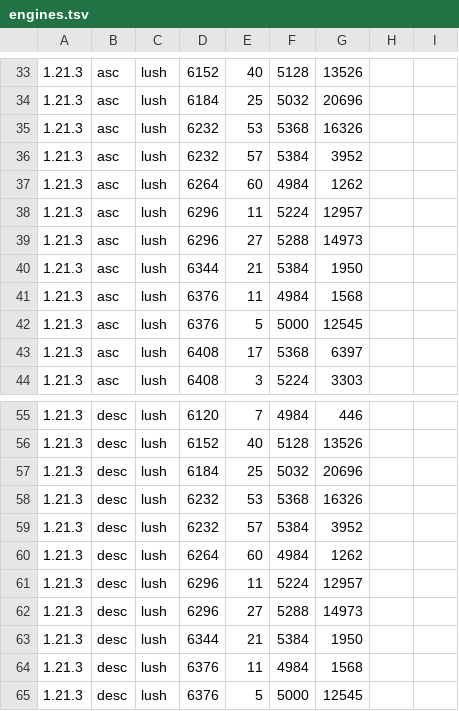
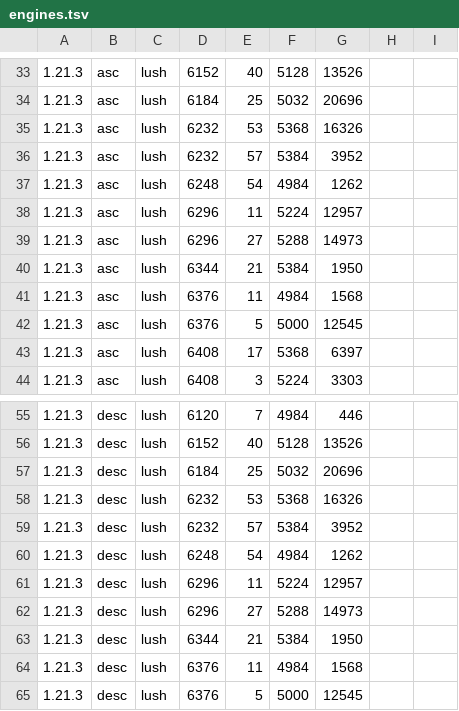
Before and after one commit to VykosMolt/dripleaf-finder, a TSV file: smoke/engines.tsv, drawn as a sheet; only a part is shown, gaps mark what is left out.

```diff
--- a/smoke/engines.tsv
+++ b/smoke/engines.tsv
@@ -36,3 +36,3 @@
 1.21.3	asc	lush	6232	57	5384	3952
-1.21.3	asc	lush	6264	60	4984	1262
+1.21.3	asc	lush	6248	54	4984	1262
 1.21.3	asc	lush	6296	11	5224	12957
@@ -59,3 +59,3 @@
 1.21.3	desc	lush	6232	57	5384	3952
-1.21.3	desc	lush	6264	60	4984	1262
+1.21.3	desc	lush	6248	54	4984	1262
 1.21.3	desc	lush	6296	11	5224	12957
```
Also changed, not shown: 1 other file.
